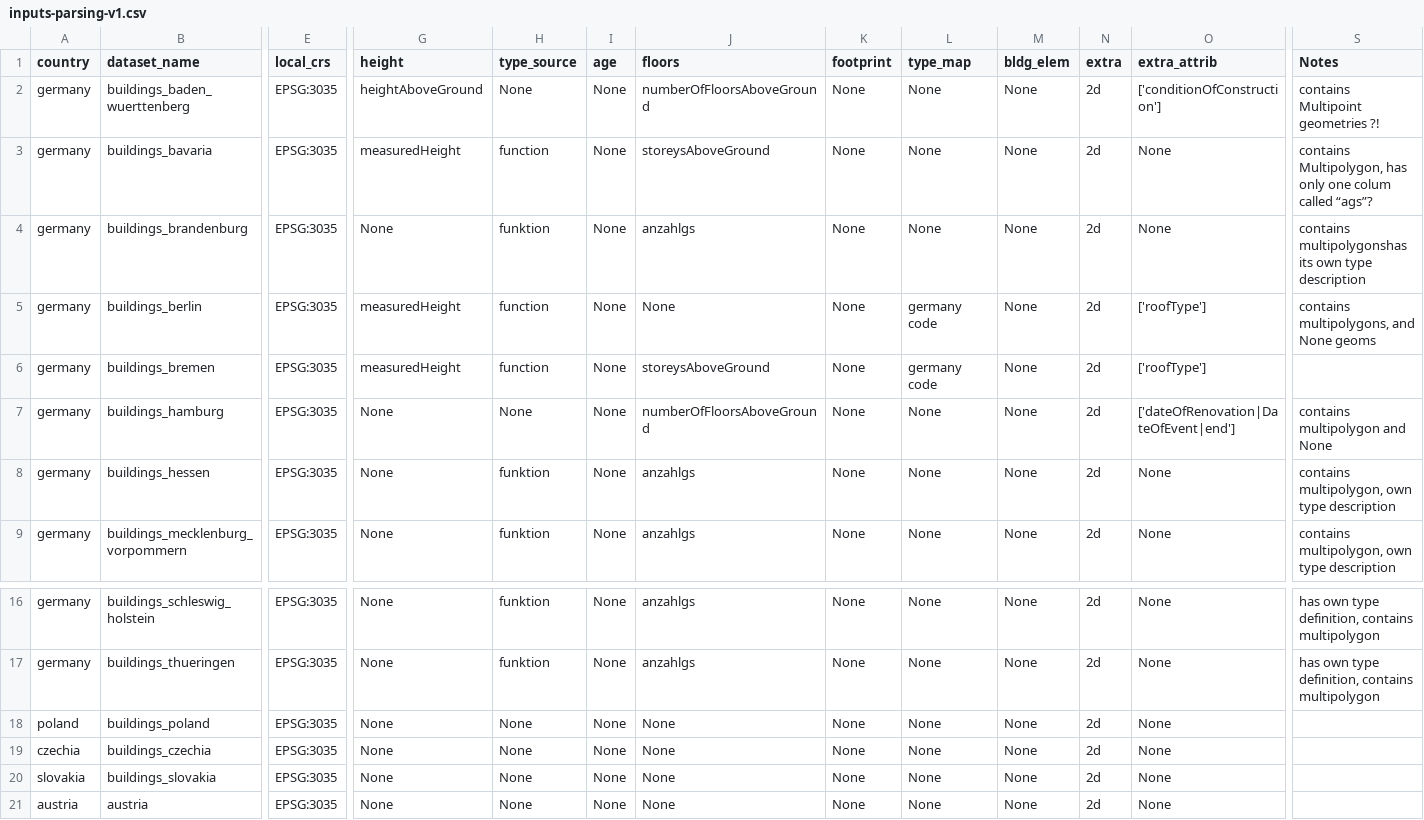
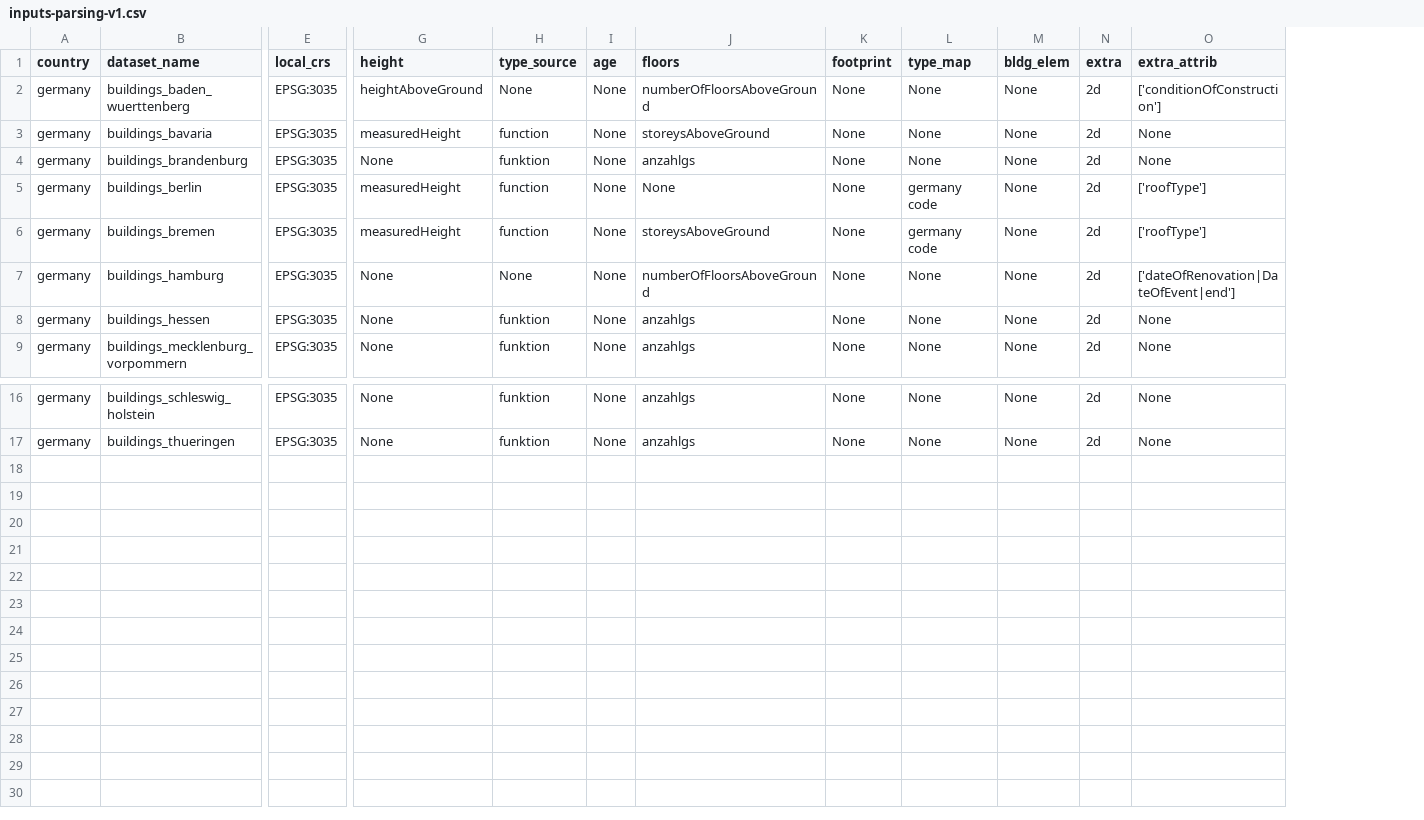
Before and after one commit to ai4up/eubucco, a CSV file: database/preprocessing/1-parsing/inputs-parsing-v1.csv, drawn as a sheet; only a part is shown, gaps mark what is left out; rows hold the shown columns only; the diff names each change by its address in the sheet, - before the commit and + after, or states it on an @@ line.

Commit message:
After successful testrun for bremen on cluster this commit adds input parsing for all germany.

```diff
--- a/database/preprocessing/1-parsing/inputs-parsing-v1.csv
+++ b/database/preprocessing/1-parsing/inputs-parsing-v1.csv
-column S (Notes), rows 2-9: contains Multipoint geometries ?! | contains Multipolygon, has only one colum called “ags”? | contains multipolygonshas its own type description | contains multipolygons, and None geoms |  | contains multipolygon and None | contains multipolygon, own type description | contains multipolygon, own type description; rows 16-17: has own type definition, contains multipolygon | has own type definition, contains multipolygon
-row 18: poland | buildings_poland | EPSG:3035 | None | None | None | None | None | None | None | 2d | None
-row 19: czechia | buildings_czechia | EPSG:3035 | None | None | None | None | None | None | None | 2d | None
-row 20: slovakia | buildings_slovakia | EPSG:3035 | None | None | None | None | None | None | None | 2d | None
-row 21: austria | austria | EPSG:3035 | None | None | None | None | None | None | None | 2d | None
```
